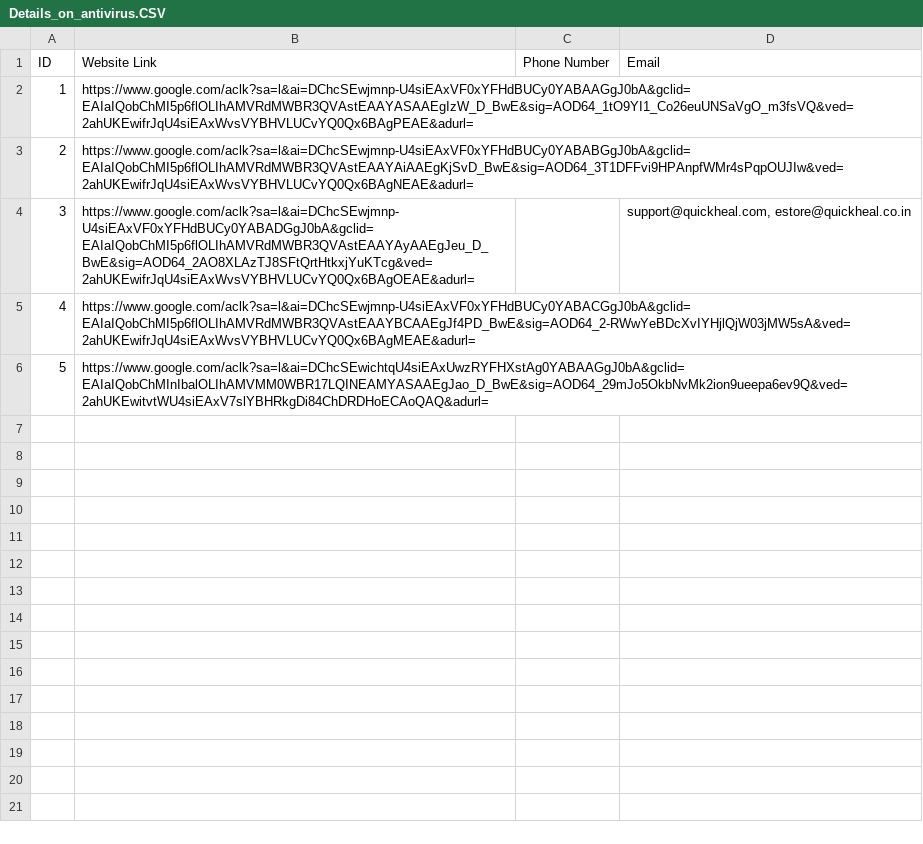
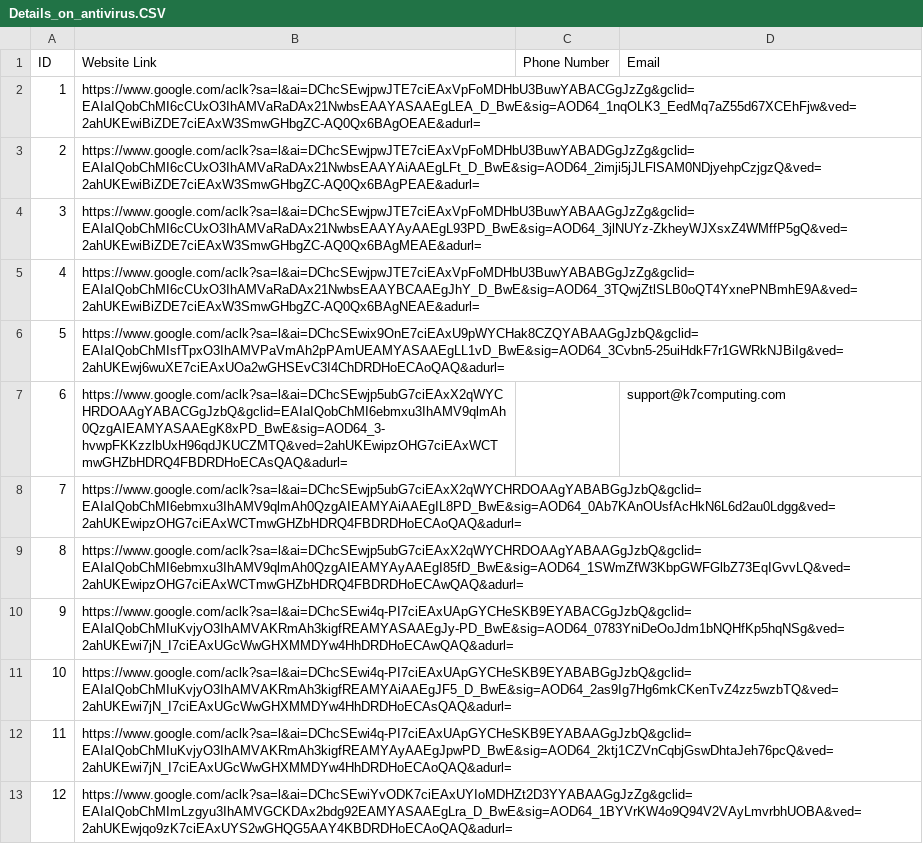
Before and after one commit to DarkAve17/Puppeteer-and-Summarization, a CSV file: Details_on_antivirus.CSV, drawn as a sheet; removed rows and columns are numbered as before the commit, all else as after; the diff names each change by its address in the sheet, - before the commit and + after, or states it on an @@ line.

Commit message:
FULLY working sponsored checks
Completely working code for extracting every website with a Sponsored/AD tag on it.

-Contact info not being extracted consistently

```diff
--- a/Details_on_antivirus.CSV
+++ b/Details_on_antivirus.CSV
-B2 (Website Link): https://www.google.com/aclk?sa=l&ai=DChcSEwjmnp-U4siEAxVF0xYFHdBUCy0YABAAGgJ0bA&gclid=EAIaIQobChMI5p6flOLIhAMVRdMWBR3QVAstEAAYASAAEgIzW_D_BwE&sig=AOD64_1tO9YI1_Co26euUNSaVgO_m3fsVQ&ved=2ahUKEwifrJqU4siEAxWvsVYBHVLUCvYQ0Qx6BAgPEAE&adurl=
+B2 (Website Link): https://www.google.com/aclk?sa=l&ai=DChcSEwjpwJTE7ciEAxVpFoMDHbU3BuwYABACGgJzZg&gclid=EAIaIQobChMI6cCUxO3IhAMVaRaDAx21NwbsEAAYASAAEgLEA_D_BwE&sig=AOD64_1nqOLK3_EedMq7aZ55d67XCEhFjw&ved=2ahUKEwiBiZDE7ciEAxW3SmwGHbgZC-AQ0Qx6BAgOEAE&adurl=
-B3 (Website Link): https://www.google.com/aclk?sa=l&ai=DChcSEwjmnp-U4siEAxVF0xYFHdBUCy0YABABGgJ0bA&gclid=EAIaIQobChMI5p6flOLIhAMVRdMWBR3QVAstEAAYAiAAEgKjSvD_BwE&sig=AOD64_3T1DFFvi9HPAnpfWMr4sPqpOUJIw&ved=2ahUKEwifrJqU4siEAxWvsVYBHVLUCvYQ0Qx6BAgNEAE&adurl=
+B3 (Website Link): https://www.google.com/aclk?sa=l&ai=DChcSEwjpwJTE7ciEAxVpFoMDHbU3BuwYABADGgJzZg&gclid=EAIaIQobChMI6cCUxO3IhAMVaRaDAx21NwbsEAAYAiAAEgLFt_D_BwE&sig=AOD64_2imji5jJLFlSAM0NDjyehpCzjgzQ&ved=2ahUKEwiBiZDE7ciEAxW3SmwGHbgZC-AQ0Qx6BAgPEAE&adurl=
-row 4: 3 | https://www.google.com/aclk?sa=l&ai=DChcSEwjmnp-U4siEAxVF0xYFHdBUCy0YABADGgJ0bA&gclid=EAIaIQobChMI5p6flOLIhAMVRdMWBR3QVAstEAAYAyAAEgJeu_D_BwE&sig=AOD64_2AO8XLAzTJ8SFtQrtHtkxjYuKTcg&ved=2ahUKEwifrJqU4siEAxWvsVYBHVLUCvYQ0Qx6BAgOEAE&adurl= |  | support@quickheal.com, estore@quickheal.co.in
@@ column A (ID) renumbered between rows 4 and 5 @@
-B4 (Website Link): https://www.google.com/aclk?sa=l&ai=DChcSEwjmnp-U4siEAxVF0xYFHdBUCy0YABACGgJ0bA&gclid=EAIaIQobChMI5p6flOLIhAMVRdMWBR3QVAstEAAYBCAAEgJf4PD_BwE&sig=AOD64_2-RWwYeBDcXvIYHjlQjW03jMW5sA&ved=2ahUKEwifrJqU4siEAxWvsVYBHVLUCvYQ0Qx6BAgMEAE&adurl=
+B4 (Website Link): https://www.google.com/aclk?sa=l&ai=DChcSEwjpwJTE7ciEAxVpFoMDHbU3BuwYABAAGgJzZg&gclid=EAIaIQobChMI6cCUxO3IhAMVaRaDAx21NwbsEAAYAyAAEgL93PD_BwE&sig=AOD64_3jlNUYz-ZkheyWJXsxZ4WMffP5gQ&ved=2ahUKEwiBiZDE7ciEAxW3SmwGHbgZC-AQ0Qx6BAgMEAE&adurl=
-B5 (Website Link): https://www.google.com/aclk?sa=l&ai=DChcSEwichtqU4siEAxUwzRYFHXstAg0YABAAGgJ0bA&gclid=EAIaIQobChMInIbalOLIhAMVMM0WBR17LQINEAMYASAAEgJao_D_BwE&sig=AOD64_29mJo5OkbNvMk2ion9ueepa6ev9Q&ved=2ahUKEwitvtWU4siEAxV7slYBHRkgDi84ChDRDHoECAoQAQ&adurl=
+B5 (Website Link): https://www.google.com/aclk?sa=l&ai=DChcSEwjpwJTE7ciEAxVpFoMDHbU3BuwYABABGgJzZg&gclid=EAIaIQobChMI6cCUxO3IhAMVaRaDAx21NwbsEAAYBCAAEgJhY_D_BwE&sig=AOD64_3TQwjZtlSLB0oQT4YxnePNBmhE9A&ved=2ahUKEwiBiZDE7ciEAxW3SmwGHbgZC-AQ0Qx6BAgNEAE&adurl=
+row 6: 5 | https://www.google.com/aclk?sa=l&ai=DChcSEwix9OnE7ciEAxU9pWYCHak8CZQYABAAGgJzbQ&gclid=EAIaIQobChMIsfTpxO3IhAMVPaVmAh2pPAmUEAMYASAAEgLL1vD_BwE&sig=AOD64_3Cvbn5-25uiHdkF7r1GWRkNJBiIg&ved=2ahUKEwj6wuXE7ciEAxUOa2wGHSEvC3I4ChDRDHoECAoQAQ&adurl=
+row 7: 6 | https://www.google.com/aclk?sa=l&ai=DChcSEwjp5ubG7ciEAxX2qWYCHRDOAAgYABACGgJzbQ&gclid=EAIaIQobChMI6ebmxu3IhAMV9qlmAh0QzgAIEAMYASAAEgK8xPD_BwE&sig=AOD64_3-hvwpFKKzzlbUxH96qdJKUCZMTQ&ved=2ahUKEwipzOHG7ciEAxWCTmwGHZbHDRQ4FBDRDHoECAsQAQ&adurl= |  | support@k7computing.com
+row 8: 7 | https://www.google.com/aclk?sa=l&ai=DChcSEwjp5ubG7ciEAxX2qWYCHRDOAAgYABABGgJzbQ&gclid=EAIaIQobChMI6ebmxu3IhAMV9qlmAh0QzgAIEAMYAiAAEgIL8PD_BwE&sig=AOD64_0Ab7KAnOUsfAcHkN6L6d2au0Ldgg&ved=2ahUKEwipzOHG7ciEAxWCTmwGHZbHDRQ4FBDRDHoECAoQAQ&adurl=
+row 9: 8 | https://www.google.com/aclk?sa=l&ai=DChcSEwjp5ubG7ciEAxX2qWYCHRDOAAgYABAAGgJzbQ&gclid=EAIaIQobChMI6ebmxu3IhAMV9qlmAh0QzgAIEAMYAyAAEgI85fD_BwE&sig=AOD64_1SWmZfW3KbpGWFGlbZ73EqIGvvLQ&ved=2ahUKEwipzOHG7ciEAxWCTmwGHZbHDRQ4FBDRDHoECAwQAQ&adurl=
+row 10: 9 | https://www.google.com/aclk?sa=l&ai=DChcSEwi4q-PI7ciEAxUApGYCHeSKB9EYABACGgJzbQ&gclid=EAIaIQobChMIuKvjyO3IhAMVAKRmAh3kigfREAMYASAAEgJy-PD_BwE&sig=AOD64_0783YniDeOoJdm1bNQHfKp5hqNSg&ved=2ahUKEwi7jN_I7ciEAxUGcWwGHXMMDYw4HhDRDHoECAwQAQ&adurl=
+row 11: 10 | https://www.google.com/aclk?sa=l&ai=DChcSEwi4q-PI7ciEAxUApGYCHeSKB9EYABABGgJzbQ&gclid=EAIaIQobChMIuKvjyO3IhAMVAKRmAh3kigfREAMYAiAAEgJF5_D_BwE&sig=AOD64_2as9Ig7Hg6mkCKenTvZ4zz5wzbTQ&ved=2ahUKEwi7jN_I7ciEAxUGcWwGHXMMDYw4HhDRDHoECAsQAQ&adurl=
+row 12: 11 | https://www.google.com/aclk?sa=l&ai=DChcSEwi4q-PI7ciEAxUApGYCHeSKB9EYABAAGgJzbQ&gclid=EAIaIQobChMIuKvjyO3IhAMVAKRmAh3kigfREAMYAyAAEgJpwPD_BwE&sig=AOD64_2ktj1CZVnCqbjGswDhtaJeh76pcQ&ved=2ahUKEwi7jN_I7ciEAxUGcWwGHXMMDYw4HhDRDHoECAoQAQ&adurl=
+row 13: 12 | https://www.google.com/aclk?sa=l&ai=DChcSEwiYvODK7ciEAxUYIoMDHZt2D3YYABAAGgJzZg&gclid=EAIaIQobChMImLzgyu3IhAMVGCKDAx2bdg92EAMYASAAEgLra_D_BwE&sig=AOD64_1BYVrKW4o9Q94V2VAyLmvrbhUOBA&ved=2ahUKEwjqo9zK7ciEAxUYS2wGHQG5AAY4KBDRDHoECAoQAQ&adurl=
```
Also changed, not shown: 4 other files.
